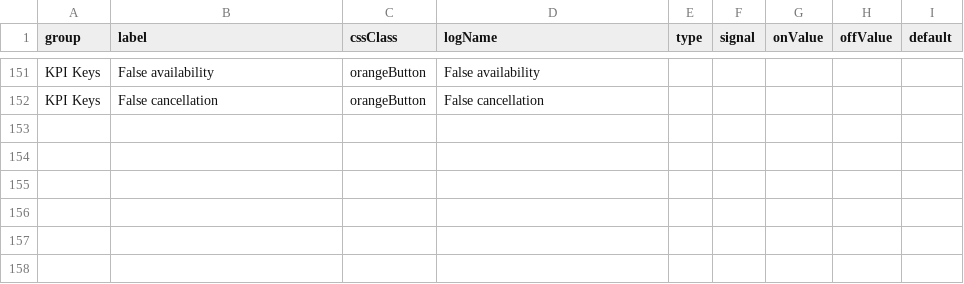
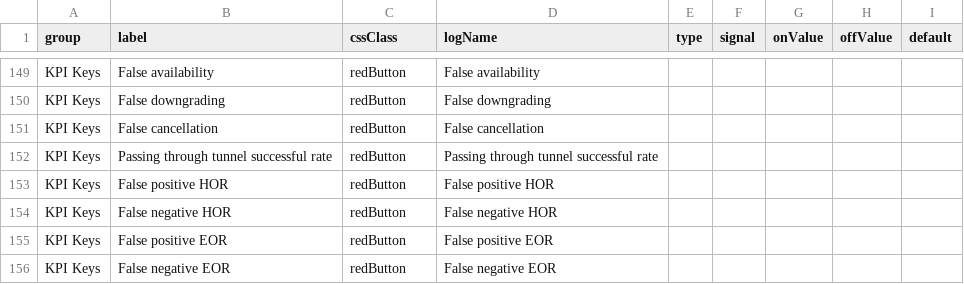
Before and after one commit to Lynoit/lynoit.github.io, a CSV file: KPI_buttons.csv, drawn as a sheet; only a part is shown, gaps mark what is left out; addresses are those after the commit; the diff covers the shown part only; the diff names each change by its address in the sheet, - before the commit and + after, or states it on an @@ line.

Commit message:
Group KPI buttons to simplify testing

```diff
--- a/KPI_buttons.csv
+++ b/KPI_buttons.csv
-C149 (cssClass): orangeButton
+C149 (cssClass): redButton
+row 150: KPI Keys | False downgrading | redButton | False downgrading
-C151 (cssClass): orangeButton
+C151 (cssClass): redButton
+row 152: KPI Keys | Passing through tunnel successful rate | redButton | Passing through tunnel successful rate
+row 153: KPI Keys | False positive HOR | redButton | False positive HOR
+row 154: KPI Keys | False negative HOR | redButton | False negative HOR
+row 155: KPI Keys | False positive EOR | redButton | False positive EOR
+row 156: KPI Keys | False negative EOR | redButton | False negative EOR
```
Also changed, not shown: 13 added rows, 15 removed rows and 5 edited cells elsewhere in this file.
